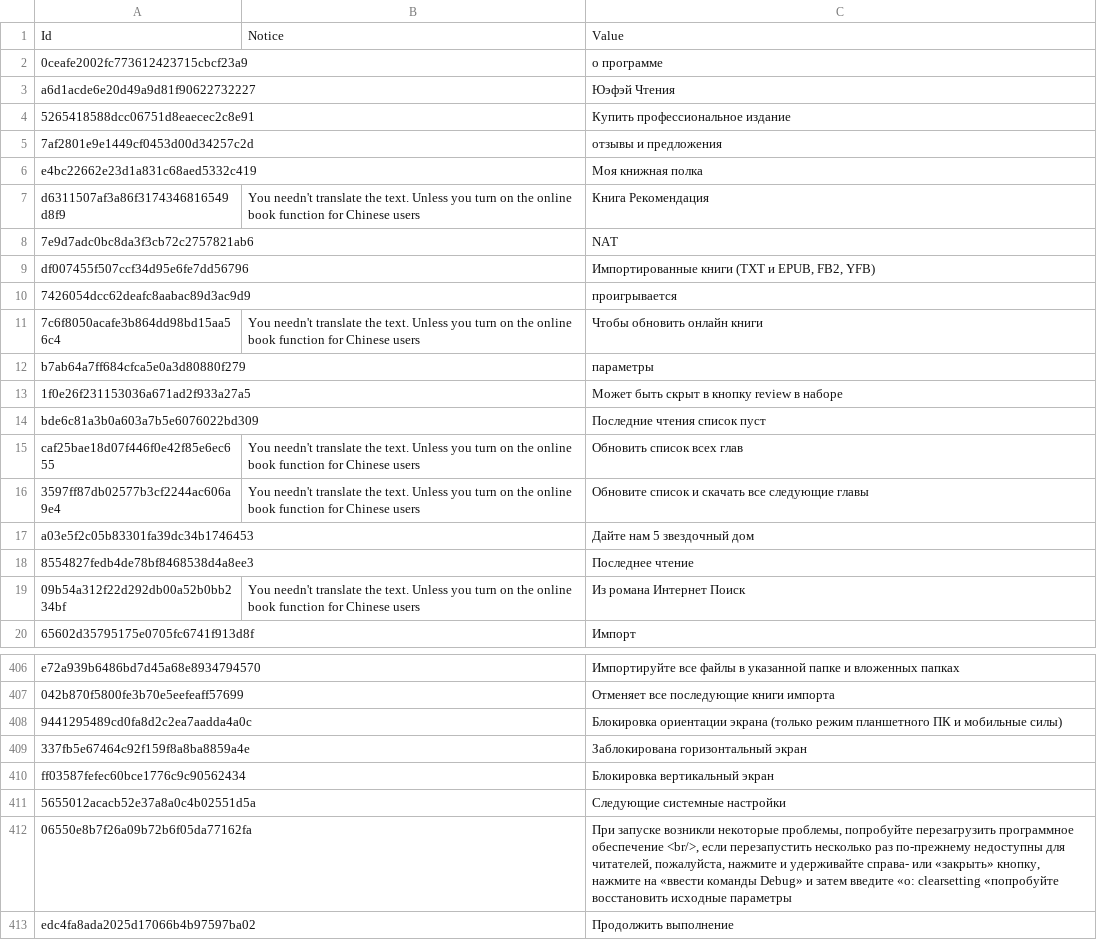
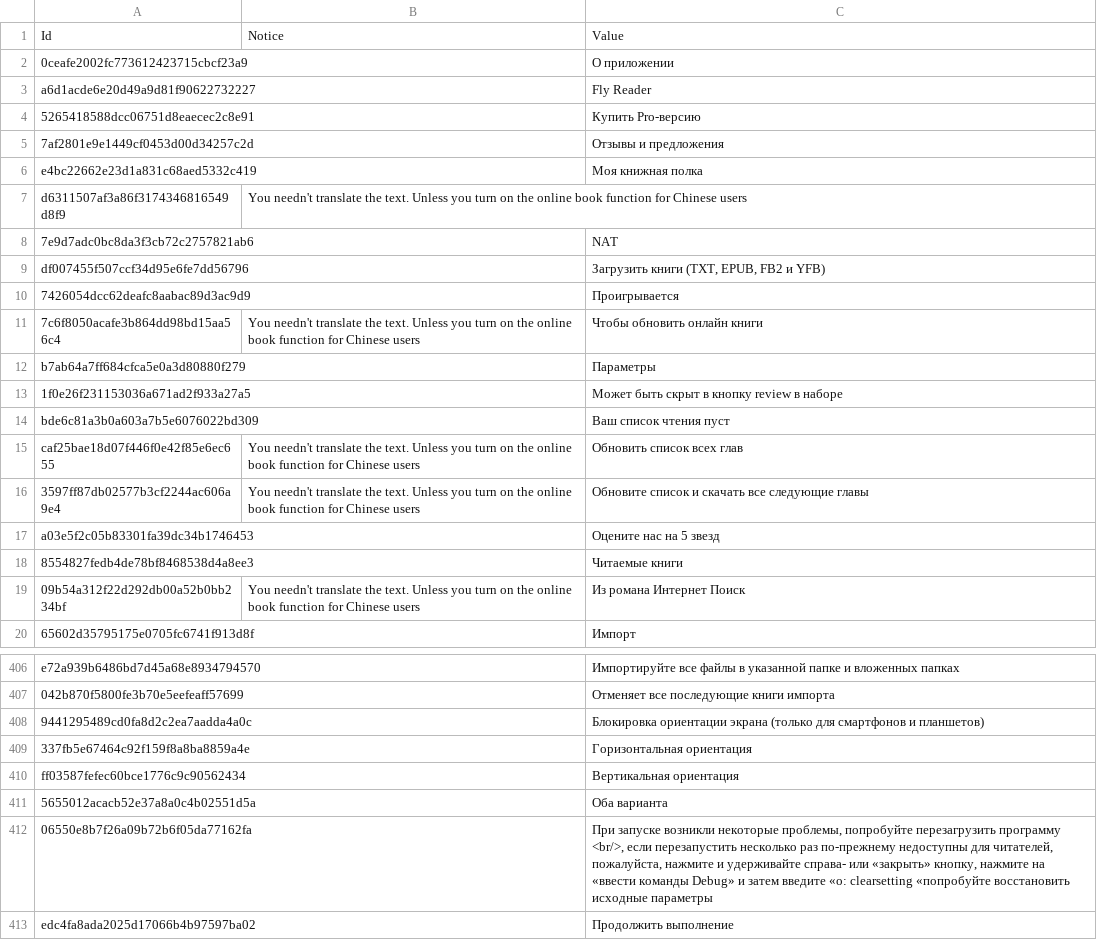
Before and after one commit to yinyue200/FlyReaderTranslation, a CSV file: FlyReaderMultilingualResourcesSolution/WebApplication1/ru.csv, drawn as a sheet; only a part is shown, gaps mark what is left out; the diff covers the shown part only.

```diff
--- a/FlyReaderMultilingualResourcesSolution/WebApplication1/ru.csv
+++ b/FlyReaderMultilingualResourcesSolution/WebApplication1/ru.csv
@@ -1,19 +1,19 @@
 Id,Notice,Value,
-0ceafe2002fc773612423715cbcf23a9," ","о программе",
-a6d1acde6e20d49a9d81f90622732227," ","Юэфэй Чтения",
-5265418588dcc06751d8eaecec2c8e91," ","Купить профессиональное издание",
-7af2801e9e1449cf0453d00d34257c2d," ","отзывы и предложения",
+0ceafe2002fc773612423715cbcf23a9," ","О приложении",
+a6d1acde6e20d49a9d81f90622732227," ","Fly Reader",
+5265418588dcc06751d8eaecec2c8e91," ","Купить Pro-версию",
+7af2801e9e1449cf0453d00d34257c2d," ","Отзывы и предложения",
 e4bc22662e23d1a831c68aed5332c419," ","Моя книжная полка",
-d6311507af3a86f3174346816549d8f9,"You needn't translate the text. Unless you turn on the online book function for Chinese users","Книга Рекомендация",
+d6311507af3a86f3174346816549d8f9,"You needn't translate the text. Unless you turn on the online book function for Chinese users","",
 7e9d7adc0bc8da3f3cb72c2757821ab6," ","NAT",
-df007455f507ccf34d95e6fe7dd56796," ","Импортированные книги (TXT и EPUB, FB2, YFB)",
-7426054dcc62deafc8aabac89d3ac9d9," ","проигрывается",
+df007455f507ccf34d95e6fe7dd56796," ","Загрузить книги (TXT, EPUB, FB2 и YFB)",
+7426054dcc62deafc8aabac89d3ac9d9," ","Проигрывается",
 7c6f8050acafe3b864dd98bd15aa56c4,"You needn't translate the text. Unless you turn on the online book function for Chinese users","Чтобы обновить онлайн книги",
-b7ab64a7ff684cfca5e0a3d80880f279," ","параметры",
+b7ab64a7ff684cfca5e0a3d80880f279," ","Параметры",
 1f0e26f231153036a671ad2f933a27a5," ","Может быть скрыт в кнопку review в наборе",
-bde6c81a3b0a603a7b5e6076022bd309," ","Последние чтения список пуст",
+bde6c81a3b0a603a7b5e6076022bd309," ","Ваш список чтения пуст",
 caf25bae18d07f446f0e42f85e6ec655,"You needn't translate the text. Unless you turn on the online book function for Chinese users","Обновить список всех глав",
 3597ff87db02577b3cf2244ac606a9e4,"You needn't translate the text. Unless you turn on the online book function for Chinese users","Обновите список и скачать все следующие главы",
-a03e5f2c05b83301fa39dc34b1746453," ","Дайте нам 5 звездочный дом",
-8554827fedb4de78bf8468538d4a8ee3," ","Последнее чтение",
+a03e5f2c05b83301fa39dc34b1746453," ","Оцените нас на 5 звезд",
+8554827fedb4de78bf8468538d4a8ee3," ","Читаемые книги",
 09b54a312f22d292db00a52b0bb234bf,"You needn't translate the text. Unless you turn on the online book function for Chinese users","Из романа Интернет Поиск",
@@ -407,7 +407,7 @@ e72a939b6486bd7d45a68e8934794570," ","Импортируйте все файлы
 042b870f5800fe3b70e5eefeaff57699," ","Отменяет все последующие книги импорта",
-9441295489cd0fa8d2c2ea7aadda4a0c," ","Блокировка ориентации экрана (только режим планшетного ПК и мобильные силы)",
-337fb5e67464c92f159f8a8ba8859a4e," ","Заблокирована горизонтальный экран",
-ff03587fefec60bce1776c9c90562434," ","Блокировка вертикальный экран",
-5655012acacb52e37a8a0c4b02551d5a," ","Следующие системные настройки",
-06550e8b7f26a09b72b6f05da77162fa," ","При запуске возникли некоторые проблемы, попробуйте перезагрузить программное обеспечение <br/>, если перезапустить несколько раз по-прежнему недоступны для читателей, пожалуйста, нажмите и удерживайте справа- или «закрыть» кнопку, нажмите на «ввести команды Debug» и затем введите «о: clearsetting «попробуйте восстановить исходные параметры",
+9441295489cd0fa8d2c2ea7aadda4a0c," ","Блокировка ориентации экрана (только для смартфонов и планшетов)",
+337fb5e67464c92f159f8a8ba8859a4e," ","Горизонтальная ориентация",
+ff03587fefec60bce1776c9c90562434," ","Вертикальная ориентация",
+5655012acacb52e37a8a0c4b02551d5a," ","Оба варианта",
+06550e8b7f26a09b72b6f05da77162fa," ","При запуске возникли некоторые проблемы, попробуйте перезагрузить программу <br/>, если перезапустить несколько раз по-прежнему недоступны для читателей, пожалуйста, нажмите и удерживайте справа- или «закрыть» кнопку, нажмите на «ввести команды Debug» и затем введите «о: clearsetting «попробуйте восстановить исходные параметры",
 edc4fa8ada2025d17066b4b97597ba02," ","Продолжить выполнение",
```
Also changed, not shown: 125 edited cells elsewhere in this file.
